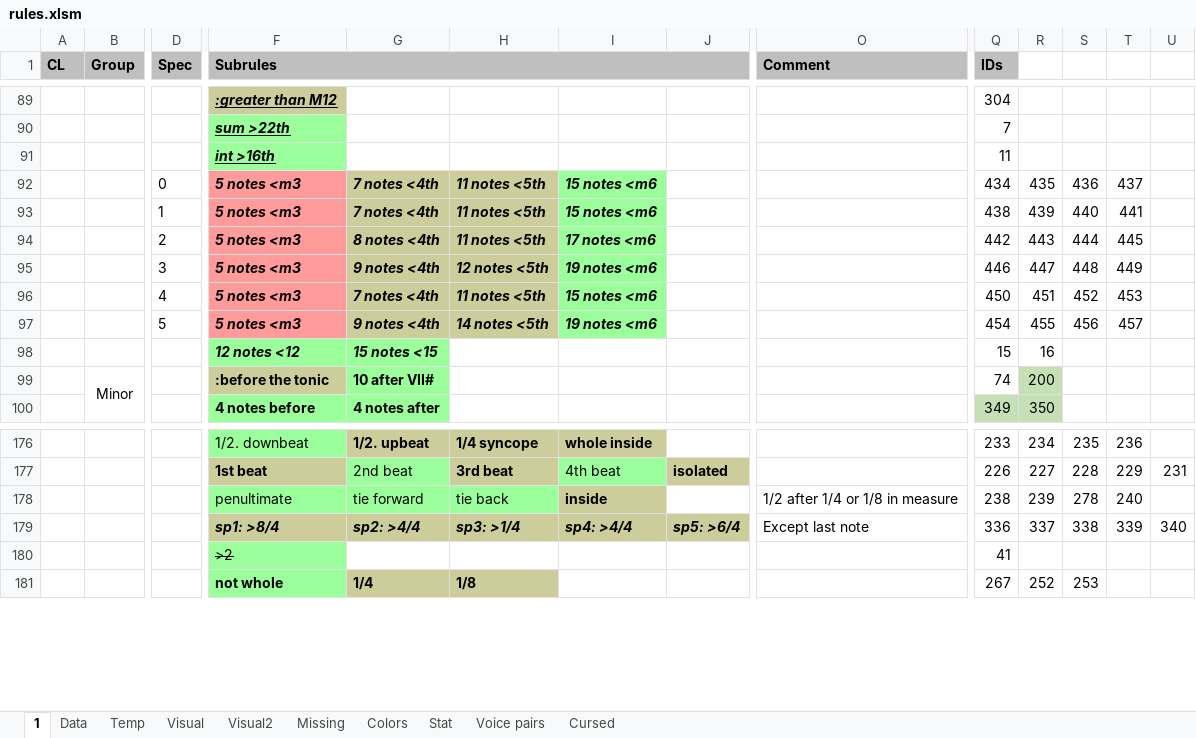
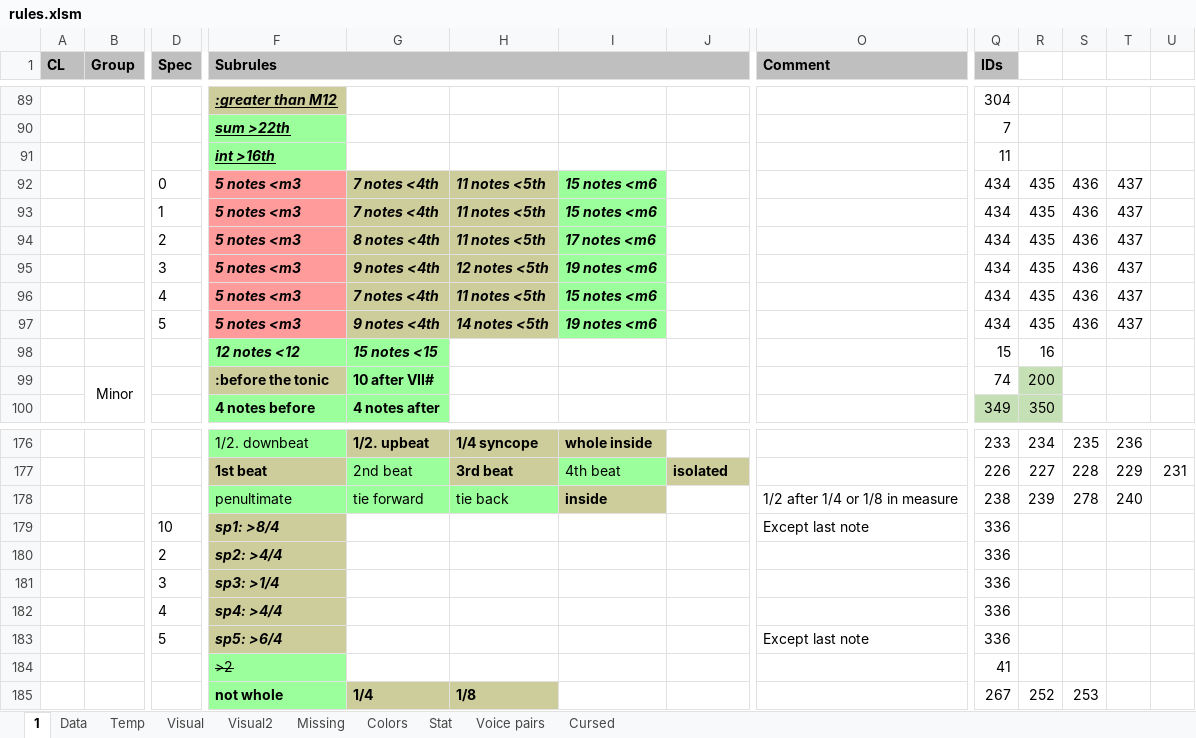
Before and after one commit to Dpst94/MGen, an Excel workbook: MGen/configs/rules2/rules.xlsm, sheet 1, drawn as a sheet; only a part is shown, gaps mark what is left out; values as stored, in another font and other column widths than the file's, no borders; charts and pictures not drawn; removed rows and columns are numbered as before the commit, all else as after; rows hold the shown columns only; the diff names each change by its address in the sheet, - before the commit and + after, or states it on an @@ line.

```diff
--- a/MGen/configs/rules2/rules.xlsm (sheet 1)
+++ b/MGen/configs/rules2/rules.xlsm (sheet 1)
-Q93 (IDs): 438
+Q93 (IDs): 434
-R93: 439
+R93: 435
-S93: 440
+S93: 436
-T93: 441
+T93: 437
-Q94 (IDs): 442
+Q94 (IDs): 434
-R94: 443
+R94: 435
-S94: 444
+S94: 436
-T94: 445
+T94: 437
-Q95 (IDs): 446
+Q95 (IDs): 434
-R95: 447
+R95: 435
-S95: 448
+S95: 436
-T95: 449
+T95: 437
-Q96 (IDs): 450
+Q96 (IDs): 434
-R96: 451
+R96: 435
-S96: 452
+S96: 436
-T96: 453
+T96: 437
-Q97 (IDs): 454
+Q97 (IDs): 434
-R97: 455
+R97: 435
-S97: 456
+S97: 436
-T97: 457
+T97: 437
-row 179:  |  |  | sp1: >8/4 | sp2: >4/4 | sp3: >1/4 | sp4: >4/4 | sp5: >6/4 | Except last note | 336 | 337 | 338 | 339 | 340
+row 179:  |  | 10 | sp1: >8/4 |  |  |  |  | Except last note | 336
+row 180:  |  | 2 | sp2: >4/4 |  |  |  |  |  | 336
+row 181:  |  | 3 | sp3: >1/4 |  |  |  |  |  | 336
+row 182:  |  | 4 | sp4: >4/4 |  |  |  |  |  | 336
+row 183:  |  | 5 | sp5: >6/4 |  |  |  |  | Except last note | 336
```
Also changed, not shown: sheet Data, sheet Missing, formulas that keep their value, 6 other files.
